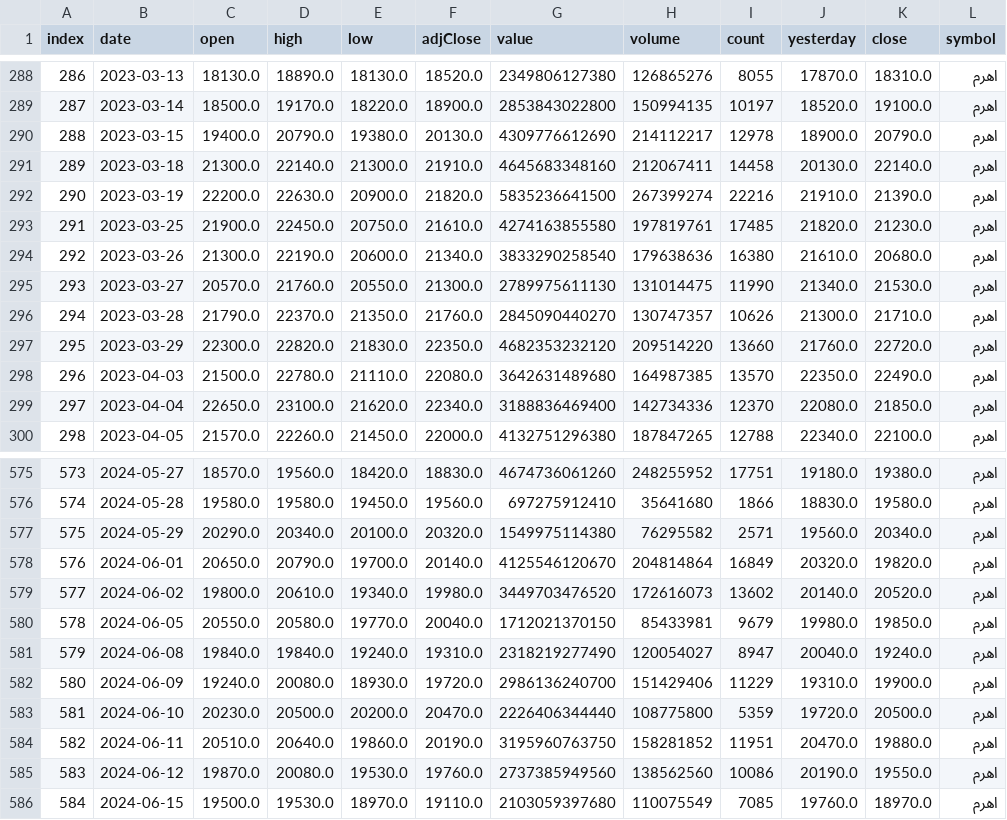
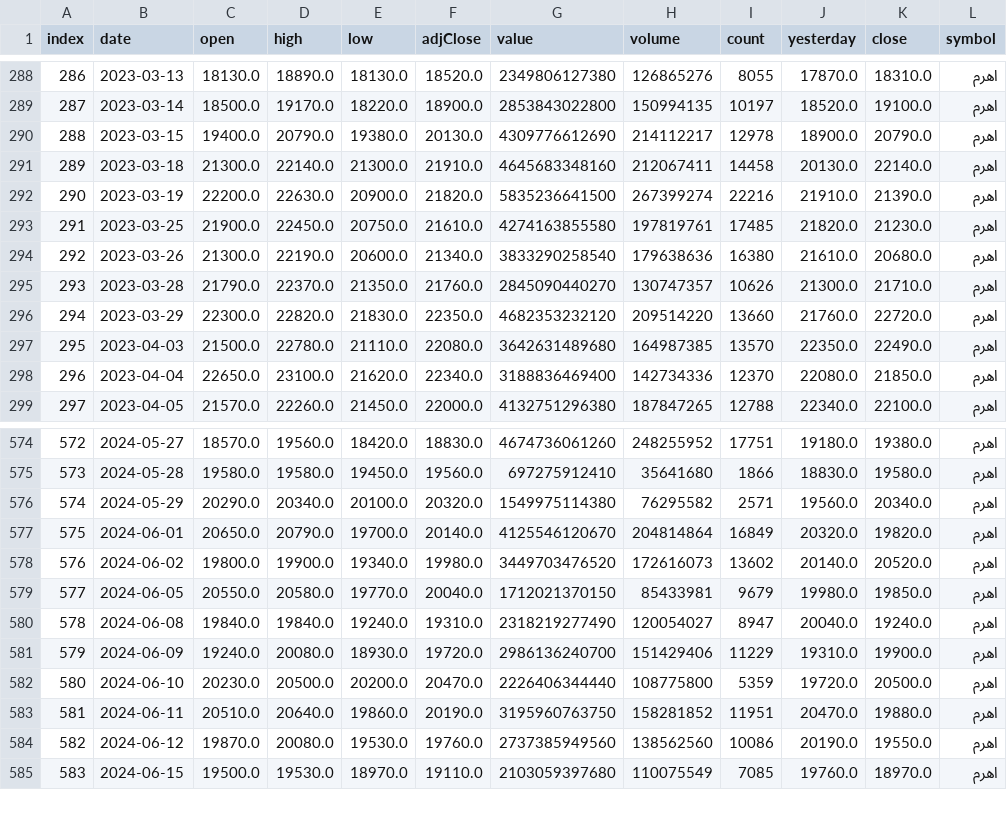
Before and after one commit to mohammadbayati/Iran-Stock-Ai-System, a CSV file: data/history/اهرم.csv, drawn as a sheet; only a part is shown, gaps mark what is left out; removed rows and columns are numbered as before the commit, all else as after; the diff names each change by its address in the sheet, - before the commit and + after, or states it on an @@ line.

```diff
--- a/data/history/اهرم.csv
+++ b/data/history/اهرم.csv
-row 295: 293 | 2023-03-27 | 20570.0 | 21760.0 | 20550.0 | 21300.0 | 2789975611130 | 131014475 | 11990 | 21340.0 | 21530.0 | اهرم
@@ column A (index) renumbered from row 295 down @@
-D578 (high): 20610.0
+D578 (high): 19900.0
```
Also changed, not shown: data/history/خودرو.csv, data/history/شپدیس.csv, 13 other files.
